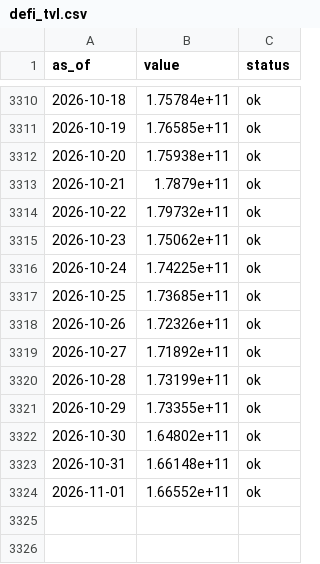
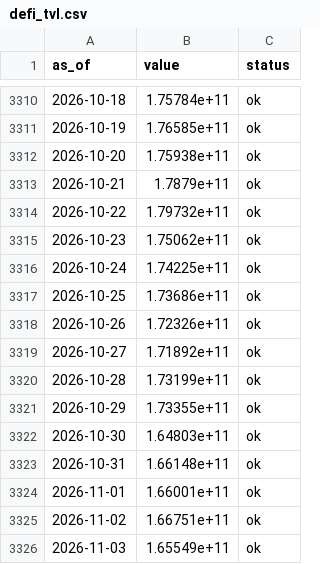
Before and after one commit to dylanlayden/finance-terminal, a CSV file: data/defi_tvl.csv, drawn as a sheet; only a part is shown, gaps mark what is left out.

```diff
--- a/data/defi_tvl.csv
+++ b/data/defi_tvl.csv
@@ -3316,3 +3316,3 @@ as_of,value,status
 2026-10-24,1.74225e+11,ok
-2026-10-25,1.73685e+11,ok
+2026-10-25,1.73686e+11,ok
 2026-10-26,1.72326e+11,ok
@@ -3321,4 +3321,6 @@ as_of,value,status
 2026-10-29,1.73355e+11,ok
-2026-10-30,1.64802e+11,ok
+2026-10-30,1.64803e+11,ok
 2026-10-31,1.66148e+11,ok
-2026-11-01,1.66552e+11,ok
+2026-11-01,1.66001e+11,ok
+2026-11-02,1.66751e+11,ok
+2026-11-03,1.65549e+11,ok
```
Also changed, not shown: data/dollar_index.csv, data/sp500.csv, 16 other files.
